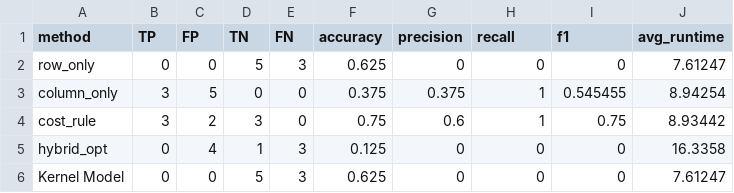
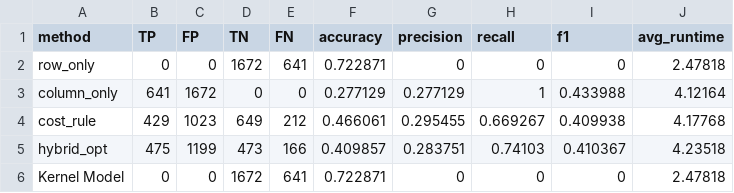
Before and after one commit to earthwuyang/aqd, a CSV file: test_metrics.csv, drawn as a sheet; only a part is shown; the diff covers the shown part only.

Commit message:
update

```diff
--- a/test_metrics.csv
+++ b/test_metrics.csv
@@ -1,6 +1,6 @@
 method,TP,FP,TN,FN,accuracy,precision,recall,f1,avg_runtime
-row_only,0,0,5,3,0.625,0,0,0,7.61247
-column_only,3,5,0,0,0.375,0.375,1,0.545455,8.94254
-cost_rule,3,2,3,0,0.75,0.6,1,0.75,8.93442
-hybrid_opt,0,4,1,3,0.125,0,0,0,16.3358
-Kernel Model,0,0,5,3,0.625,0,0,0,7.61247
+row_only,0,0,1672,641,0.722871,0,0,0,2.47818
+column_only,641,1672,0,0,0.277129,0.277129,1,0.433988,4.12164
+cost_rule,429,1023,649,212,0.466061,0.295455,0.669267,0.409938,4.17768
+hybrid_opt,475,1199,473,166,0.409857,0.283751,0.74103,0.410367,4.23518
+Kernel Model,0,0,1672,641,0.722871,0,0,0,2.47818
```
Also changed, not shown: 30 edited cells elsewhere in this file.
